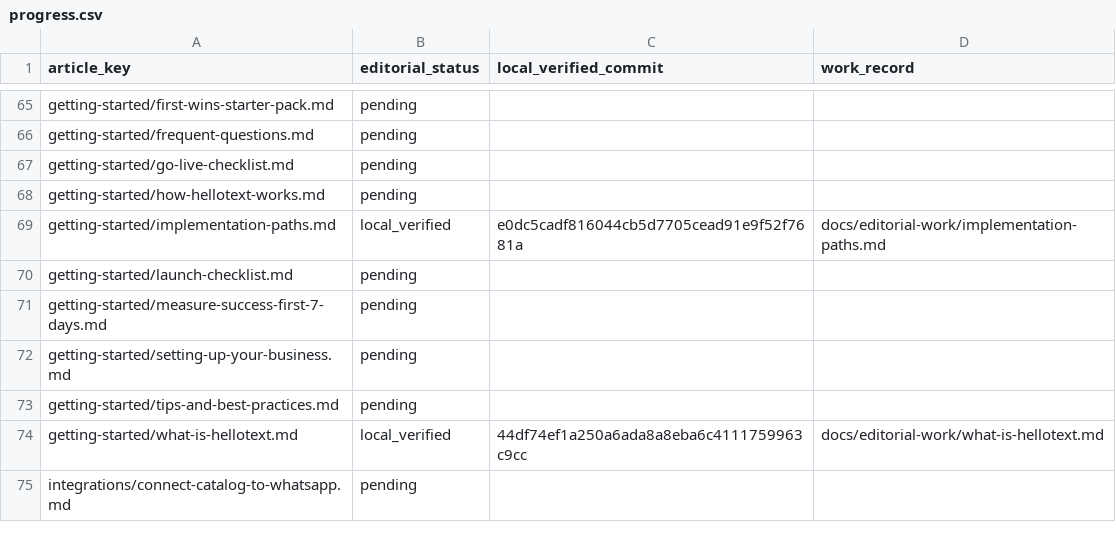
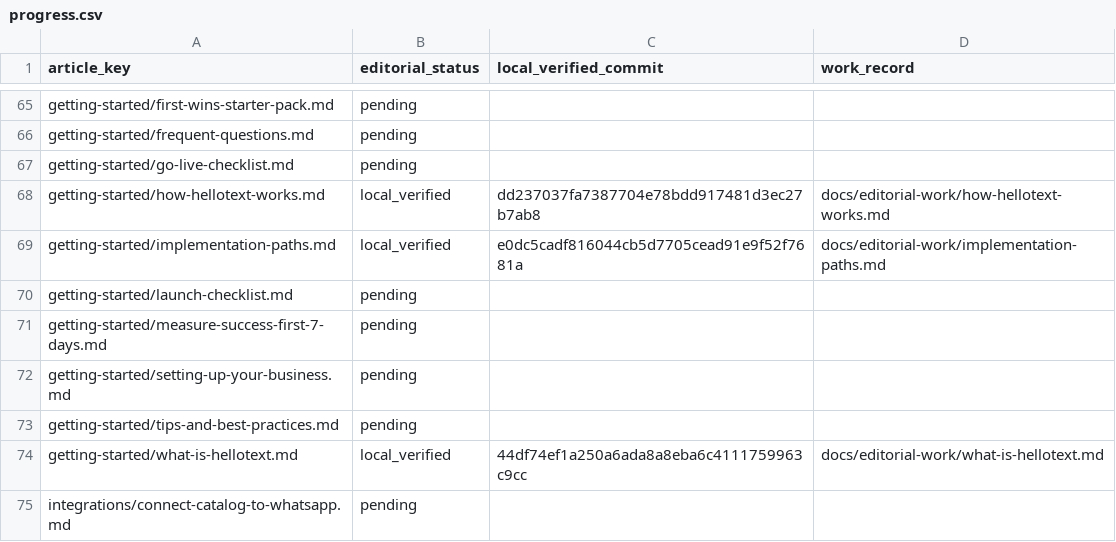
Before and after one commit to hellotext/help, a CSV file: docs/editorial-work/progress.csv, drawn as a sheet; only a part is shown, gaps mark what is left out.

Commit message:
Record verified bilingual Hellotext workflow guide

```diff
--- a/docs/editorial-work/progress.csv
+++ b/docs/editorial-work/progress.csv
@@ -67,3 +67,3 @@ getting-started/frequent-questions.md,pending,,
 getting-started/go-live-checklist.md,pending,,
-getting-started/how-hellotext-works.md,pending,,
+getting-started/how-hellotext-works.md,local_verified,dd237037fa7387704e78bdd917481d3ec27b7ab8,docs/editorial-work/how-hellotext-works.md
 getting-started/implementation-paths.md,local_verified,e0dc5cadf816044cb5d7705cead91e9f52f7681a,docs/editorial-work/implementation-paths.md
```
Also changed, not shown: 1 other file.
